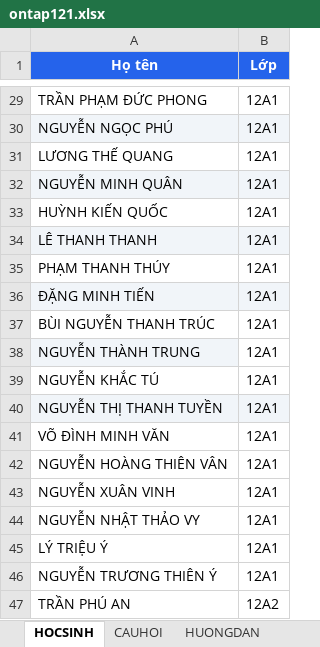
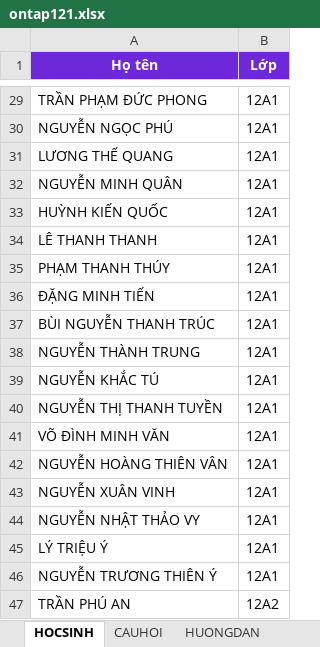
Before and after one commit to webh2t/webh2t.github.io, an Excel workbook: data/ontap121.xlsx, sheet HOCSINH, drawn as a sheet; only a part is shown, gaps mark what is left out; values as stored, in another font and other column widths than the file's, no borders; the diff covers the shown part only; the diff names each change by its address in the sheet, - before the commit and + after, or states it on an @@ line.

```diff
--- a/data/ontap121.xlsx (sheet HOCSINH)
+++ b/data/ontap121.xlsx (sheet HOCSINH)
-A1:B1 fill: #2563EB
+A1:B1 fill: #6D28D9
-A30:B30 fill: #F1F5F9
+A30:B30 fill: none
-A32:B32 fill: #F1F5F9
+A32:B32 fill: none
-A34:B34 fill: #F1F5F9
+A34:B34 fill: none
-A36:B36 fill: #F1F5F9
+A36:B36 fill: none
-A38 fill: #F1F5F9
+A38 fill: none
-A40:B40 fill: #F1F5F9
+A40:B40 fill: none
```
Also changed, not shown: cell formats elsewhere in this sheet, sheet HUONGDAN, sheet CAUHOI, charts or pictures, data/ontap111.xlsx.
